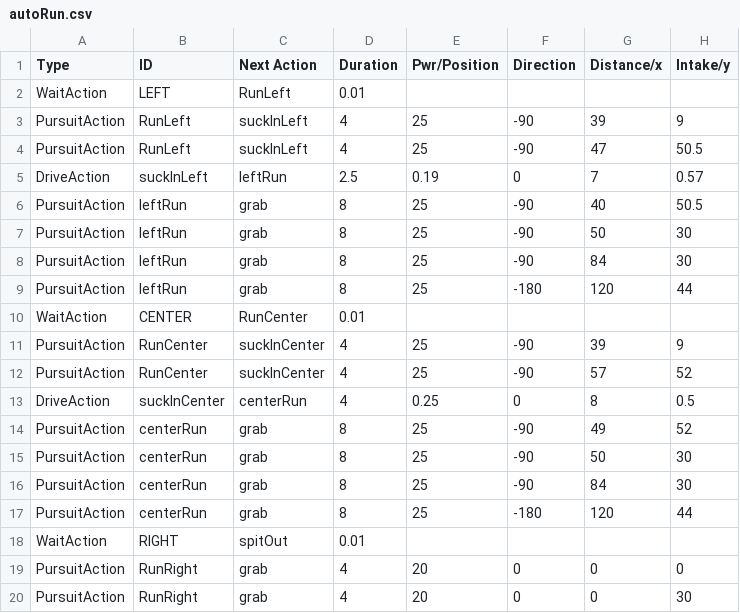
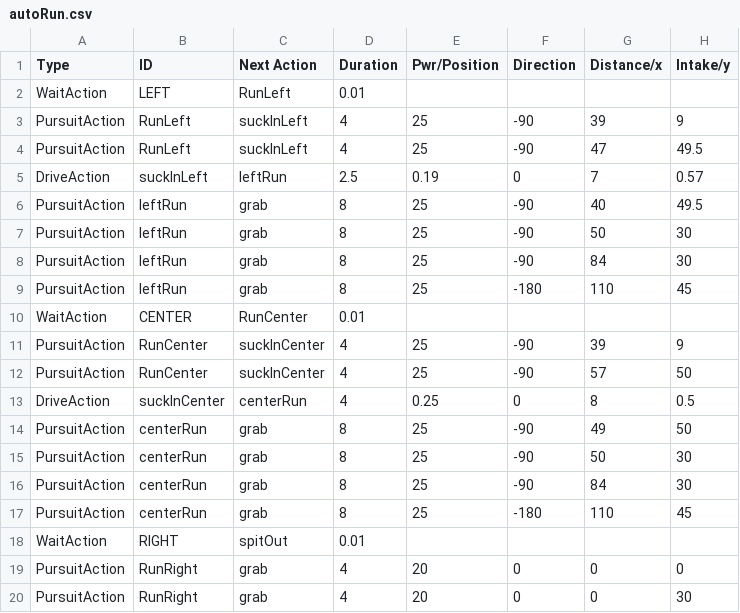
Before and after one commit to TaisharTexas/SkyStone_8668, a CSV file: TeamCode/src/main/java/org/firstinspires/ftc/teamcode/csvFiles/autoRun.csv, drawn as a sheet; only a part is shown; the diff covers the shown part only.

```diff
--- a/TeamCode/src/main/java/org/firstinspires/ftc/teamcode/csvFiles/autoRun.csv
+++ b/TeamCode/src/main/java/org/firstinspires/ftc/teamcode/csvFiles/autoRun.csv
@@ -3,16 +3,16 @@ WaitAction,LEFT,RunLeft,0.01,,,,
 PursuitAction,RunLeft,suckInLeft,4,25,-90,39,9
-PursuitAction,RunLeft,suckInLeft,4,25,-90,47,50.5
+PursuitAction,RunLeft,suckInLeft,4,25,-90,47,49.5
 DriveAction,suckInLeft,leftRun,2.5,0.19,0,7,0.57
-PursuitAction,leftRun,grab,8,25,-90,40,50.5
+PursuitAction,leftRun,grab,8,25,-90,40,49.5
 PursuitAction,leftRun,grab,8,25,-90,50,30
 PursuitAction,leftRun,grab,8,25,-90,84,30
-PursuitAction,leftRun,grab,8,25,-180,120,44
+PursuitAction,leftRun,grab,8,25,-180,110,45
 WaitAction,CENTER,RunCenter,0.01,,,,
 PursuitAction,RunCenter,suckInCenter,4,25,-90,39,9
-PursuitAction,RunCenter,suckInCenter,4,25,-90,57,52
+PursuitAction,RunCenter,suckInCenter,4,25,-90,57,50
 DriveAction,suckInCenter,centerRun,4,0.25,0,8,0.5
-PursuitAction,centerRun,grab,8,25,-90,49,52
+PursuitAction,centerRun,grab,8,25,-90,49,50
 PursuitAction,centerRun,grab,8,25,-90,50,30
 PursuitAction,centerRun,grab,8,25,-90,84,30
-PursuitAction,centerRun,grab,8,25,-180,120,44
+PursuitAction,centerRun,grab,8,25,-180,110,45
 WaitAction,RIGHT,spitOut,0.01,,,,
```
Also changed, not shown: 1 added row, 3 removed rows and 16 edited cells elsewhere in this file, 3 other files.
